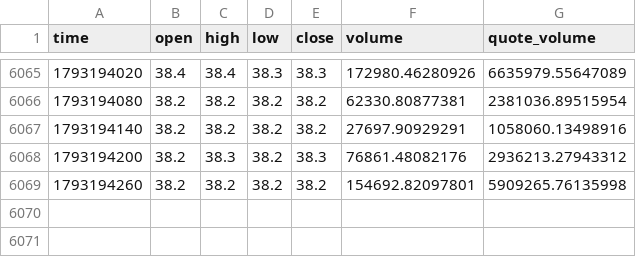
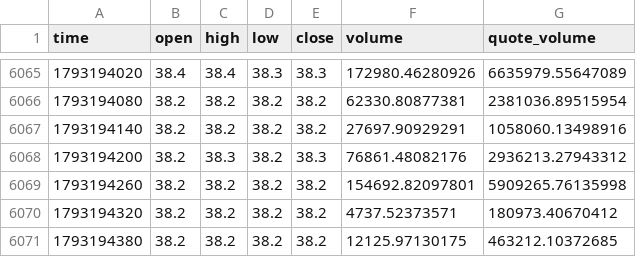
Before and after one commit to yyu0310/upbit-premium-chart, a CSV file: data/upbit_krw_bmt.csv, drawn as a sheet; only a part is shown, gaps mark what is left out; the diff names each change by its address in the sheet, - before the commit and + after, or states it on an @@ line.

```diff
--- a/data/upbit_krw_bmt.csv
+++ b/data/upbit_krw_bmt.csv
+row 6070: 1793194320 | 38.2 | 38.2 | 38.2 | 38.2 | 4737.52373571 | 180973.40670412
+row 6071: 1793194380 | 38.2 | 38.2 | 38.2 | 38.2 | 12125.97130175 | 463212.10372685
```
Also changed, not shown: data/upbit_krw_usdt.csv, 4 other files.
